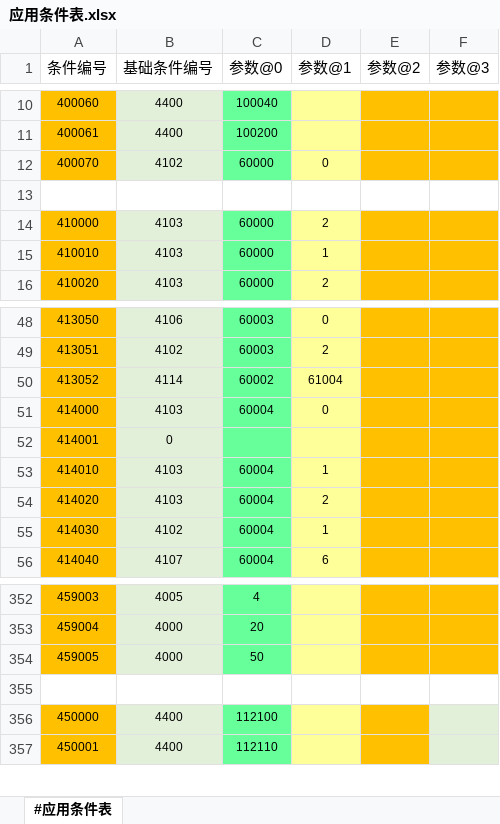
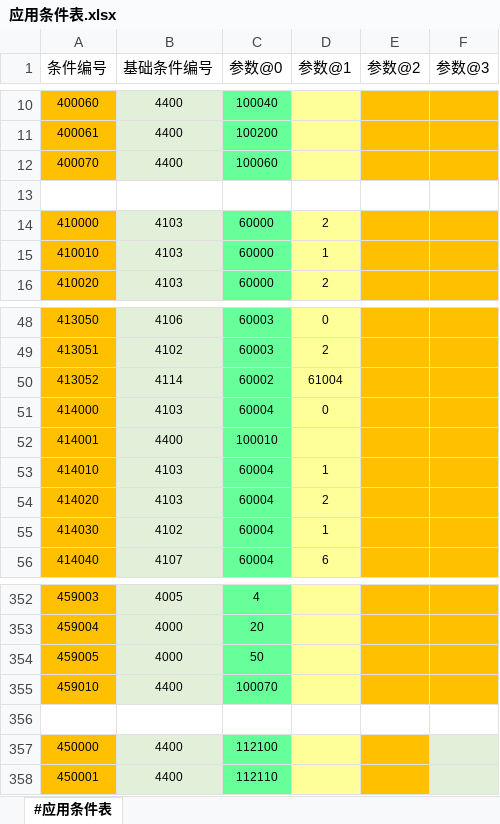
Before and after one commit to RadiumLZhang/Free-Casonry, an Excel workbook: ExcelConfig/pbjson/excel/应用条件表.xlsx, sheet #应用条件表, drawn as a sheet; only a part is shown, gaps mark what is left out; values as stored, in another font and other column widths than the file's, no borders; the diff names each change by its address in the sheet, - before the commit and + after, or states it on an @@ line.

```diff
--- a/ExcelConfig/pbjson/excel/应用条件表.xlsx (sheet #应用条件表)
+++ b/ExcelConfig/pbjson/excel/应用条件表.xlsx (sheet #应用条件表)
-B12 (基础条件编号): 4102
+B12 (基础条件编号): 4400
-C12 (参数@0): 60000
+C12 (参数@0): 100060
-D12 (参数@1): 0
+D12 (参数@1): (empty)
-B52 (基础条件编号): 0
+B52 (基础条件编号): 4400
-C52 (参数@0): (empty)
+C52 (参数@0): 100010
+row 355: 459010 | 4400 | 100070
```
Also changed, not shown: ExcelConfig/pbjson/excel/事件配置表.xlsx, ExcelConfig/pbjson/excel/应用效果表.xlsx, 5 other files.
